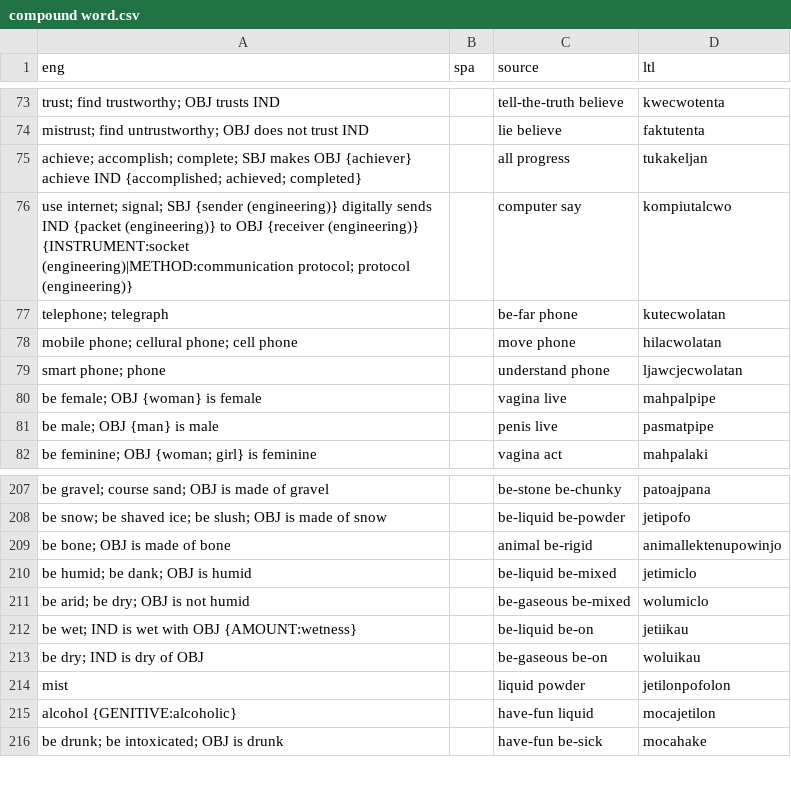
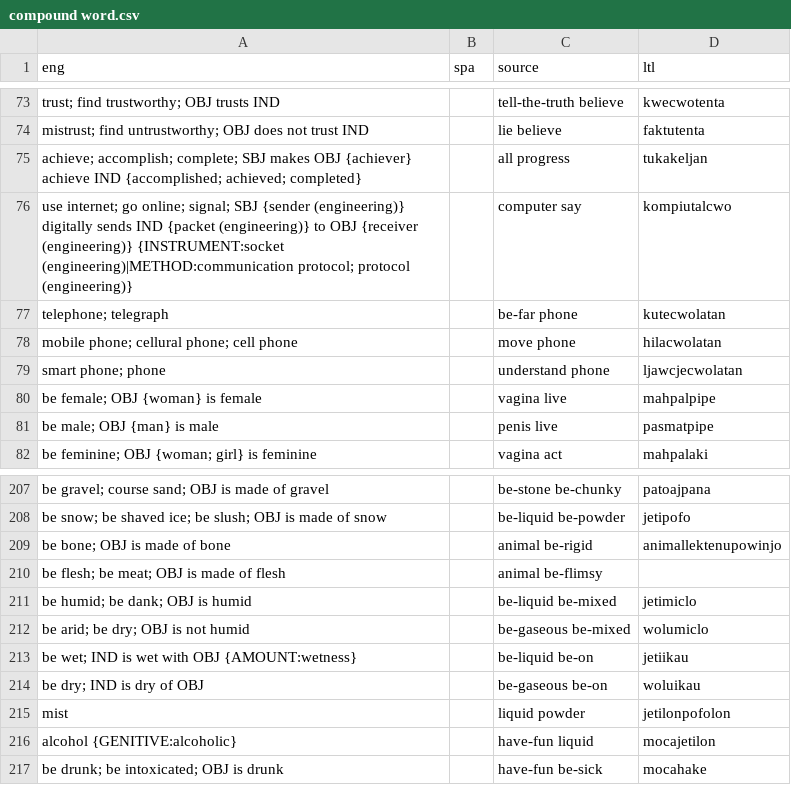
Before and after one commit to jkunimune/Djastiz, a CSV file: src/words/compound word.csv, drawn as a sheet; only a part is shown, gaps mark what is left out.

```diff
--- a/src/words/compound word.csv
+++ b/src/words/compound word.csv
@@ -75,3 +75,3 @@ mistrust; find untrustworthy; OBJ does not trust IND,,lie believe,faktutenta
 achieve; accomplish; complete; SBJ makes OBJ {achiever} achieve IND {accomplished; achieved; completed},,all progress,tukakeljan
-use internet; signal; SBJ {sender (engineering)} digitally sends IND {packet (engineering)} to OBJ {receiver (engineering)} {INSTRUMENT:socket (engineering)|METHOD:communication protocol; protocol (engineering)},,computer say,kompiutalcwo
+use internet; go online; signal; SBJ {sender (engineering)} digitally sends IND {packet (engineering)} to OBJ {receiver (engineering)} {INSTRUMENT:socket (engineering)|METHOD:communication protocol; protocol (engineering)},,computer say,kompiutalcwo
 telephone; telegraph,,be-far phone,kutecwolatan
@@ -209,2 +209,3 @@ be snow; be shaved ice; be slush; OBJ is made of snow,,be-liquid be-powder,jetip
 be bone; OBJ is made of bone,,animal be-rigid,animallektenupowinjo
+be flesh; be meat; OBJ is made of flesh,,animal be-flimsy,
 be humid; be dank; OBJ is humid,,be-liquid be-mixed,jetimiclo
```
Also changed, not shown: src/words/loanword.csv, src/words/specifier.csv.
